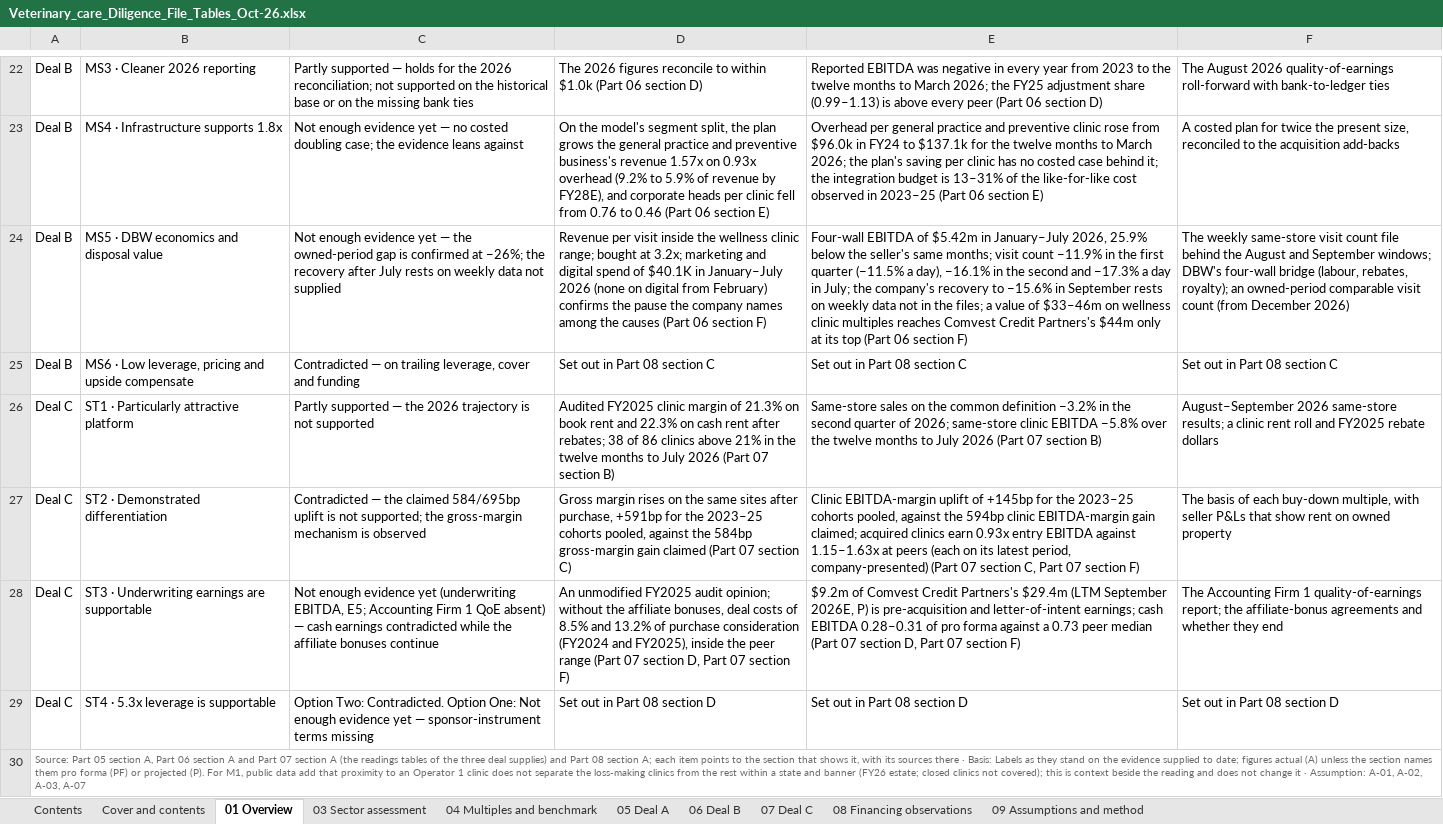
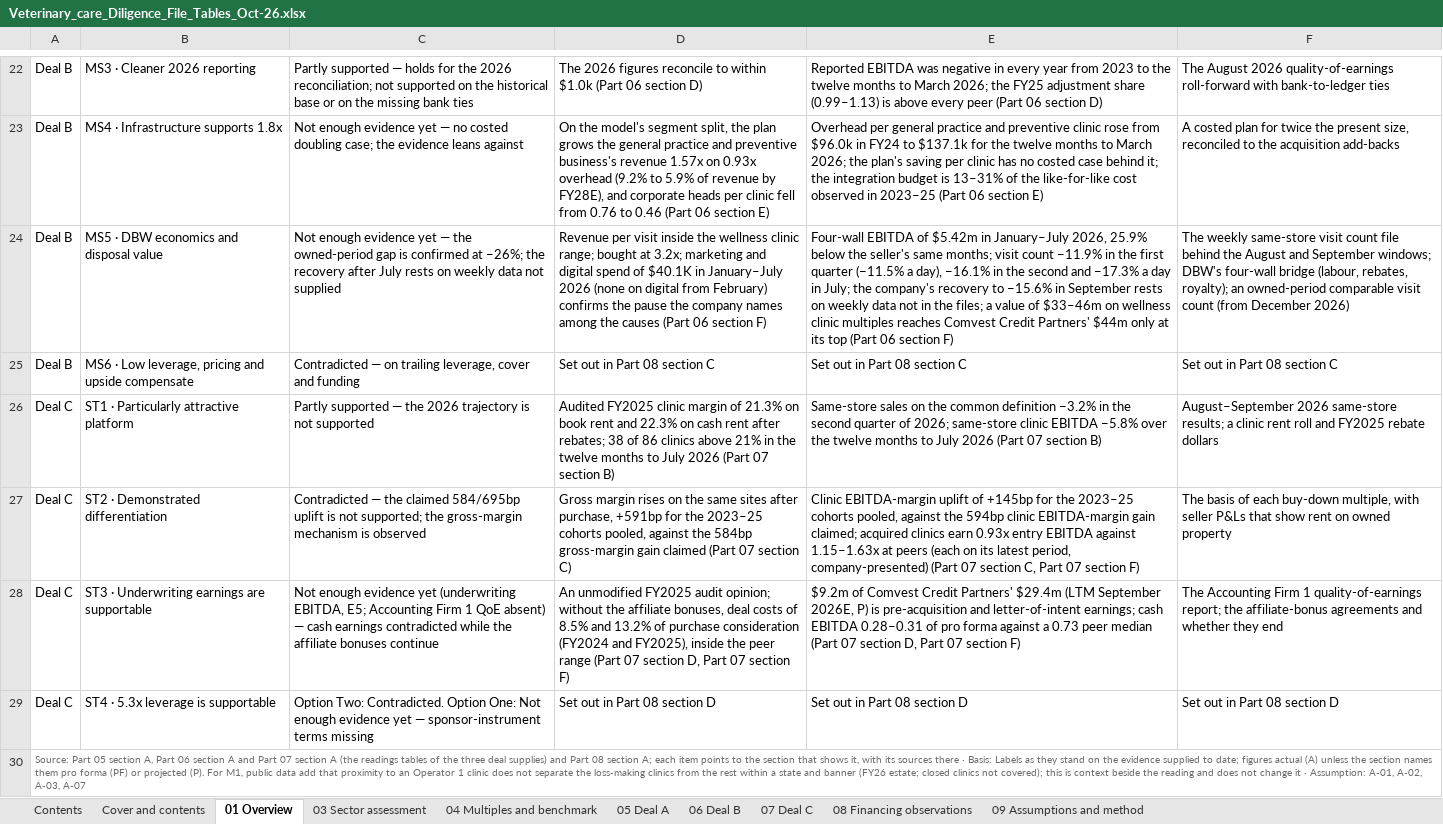
Before and after one commit to nehajwala12/comvest1, an Excel workbook: Veterinary_care_Diligence_File_Tables_Oct-26.xlsx, sheet 01 Overview, drawn as a sheet; only a part is shown, gaps mark what is left out; values as stored, in another font and other column widths than the file's, no borders; the diff covers the shown part only; the diff names each change by its address in the sheet, - before the commit and + after, or states it on an @@ line.

```diff
--- a/Veterinary_care_Diligence_File_Tables_Oct-26.xlsx (sheet 01 Overview)
+++ b/Veterinary_care_Diligence_File_Tables_Oct-26.xlsx (sheet 01 Overview)
-E24: …Comvest Credit Partners's $44m only…
+E24: …Comvest Credit Partners' $44m only…
-E28: …Comvest Credit Partners's $29.4m (LTM…
+E28: …Comvest Credit Partners' $29.4m (LTM…
```
Also changed, not shown: 11 edited cells elsewhere in this sheet, sheet 09 Assumptions and method, sheet 08 Financing observations, sheet 05 Deal A, sheet 07 Deal C, sheet 06 Deal B, sheet 04 Multiples and benchmark, 2 more sheets, 2 other files.
